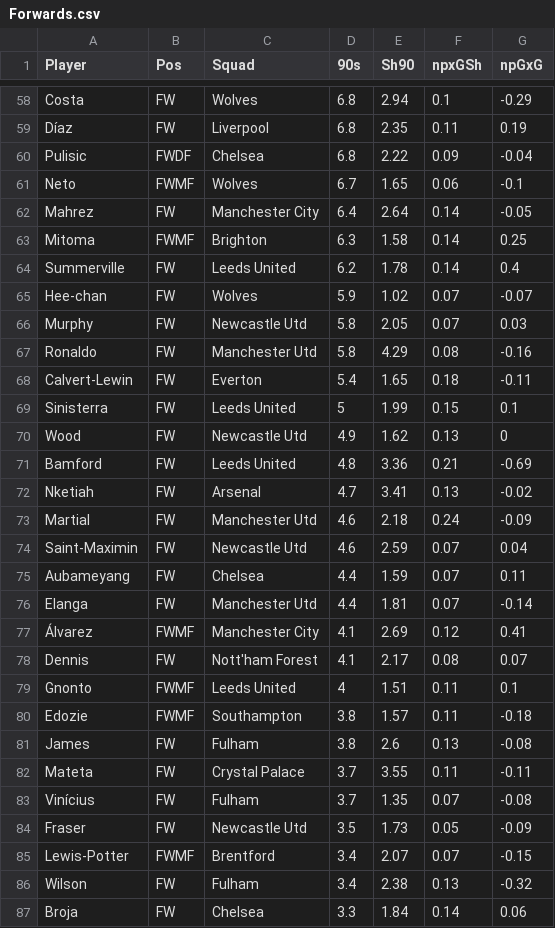
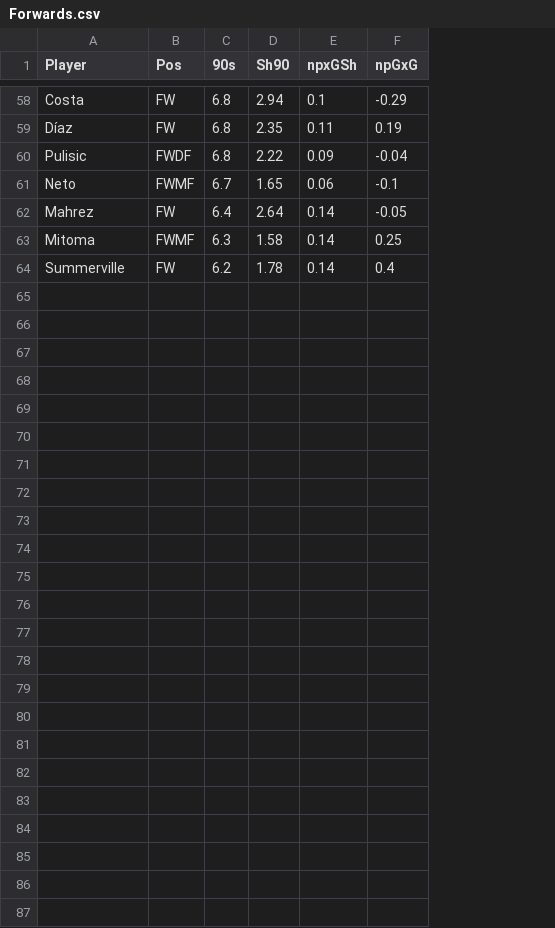
Before and after one commit to mlackanalysis/Analysis-of-Forwards-Scatter-Plot, a CSV file: Forwards.csv, drawn as a sheet; only a part is shown, gaps mark what is left out; the diff names each change by its address in the sheet, - before the commit and + after, or states it on an @@ line.

Commit message:
Update Forwards.csv

```diff
--- a/Forwards.csv
+++ b/Forwards.csv
-column C (Squad), rows 58-64: Wolves | Liverpool | Chelsea | Wolves | Manchester City | Brighton | Leeds United
-row 65: Hee-chan | FW | Wolves | 5.9 | 1.02 | 0.07 | -0.07
-row 66: Murphy | FW | Newcastle Utd | 5.8 | 2.05 | 0.07 | 0.03
-row 67: Ronaldo | FW | Manchester Utd | 5.8 | 4.29 | 0.08 | -0.16
-row 68: Calvert-Lewin | FW | Everton | 5.4 | 1.65 | 0.18 | -0.11
-row 69: Sinisterra | FW | Leeds United | 5 | 1.99 | 0.15 | 0.1
-row 70: Wood | FW | Newcastle Utd | 4.9 | 1.62 | 0.13 | 0
-row 71: Bamford | FW | Leeds United | 4.8 | 3.36 | 0.21 | -0.69
-row 72: Nketiah | FW | Arsenal | 4.7 | 3.41 | 0.13 | -0.02
-row 73: Martial | FW | Manchester Utd | 4.6 | 2.18 | 0.24 | -0.09
-row 74: Saint-Maximin | FW | Newcastle Utd | 4.6 | 2.59 | 0.07 | 0.04
-row 75: Aubameyang | FW | Chelsea | 4.4 | 1.59 | 0.07 | 0.11
-row 76: Elanga | FW | Manchester Utd | 4.4 | 1.81 | 0.07 | -0.14
-row 77: Álvarez | FWMF | Manchester City | 4.1 | 2.69 | 0.12 | 0.41
-row 78: Dennis | FW | Nott'ham Forest | 4.1 | 2.17 | 0.08 | 0.07
-row 79: Gnonto | FWMF | Leeds United | 4 | 1.51 | 0.11 | 0.1
-row 80: Edozie | FWMF | Southampton | 3.8 | 1.57 | 0.11 | -0.18
-row 81: James | FW | Fulham | 3.8 | 2.6 | 0.13 | -0.08
-row 82: Mateta | FW | Crystal Palace | 3.7 | 3.55 | 0.11 | -0.11
-row 83: Vinícius | FW | Fulham | 3.7 | 1.35 | 0.07 | -0.08
-row 84: Fraser | FW | Newcastle Utd | 3.5 | 1.73 | 0.05 | -0.09
-row 85: Lewis-Potter | FWMF | Brentford | 3.4 | 2.07 | 0.07 | -0.15
-row 86: Wilson | FW | Fulham | 3.4 | 2.38 | 0.13 | -0.32
-row 87: Broja | FW | Chelsea | 3.3 | 1.84 | 0.14 | 0.06
```
